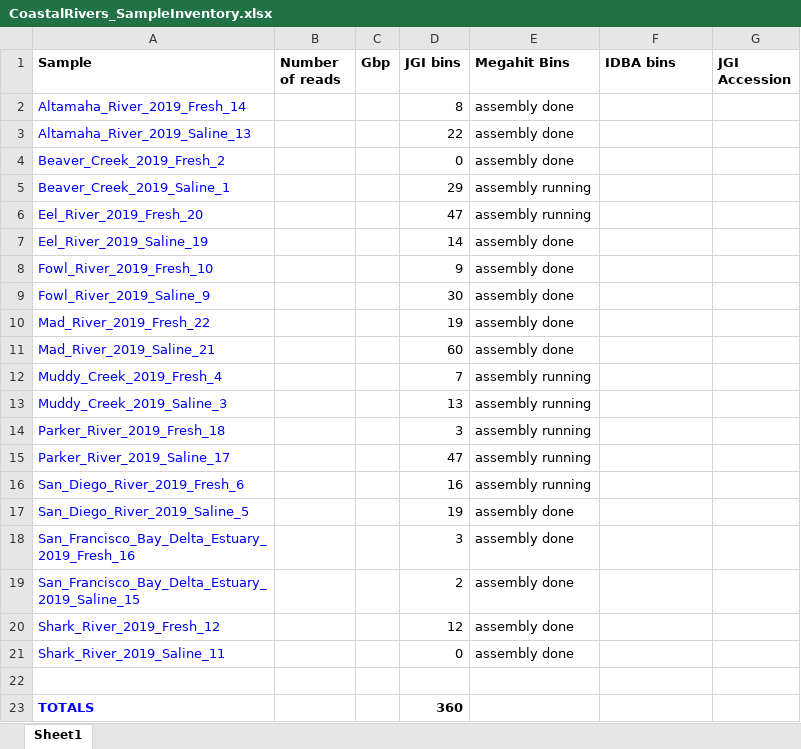
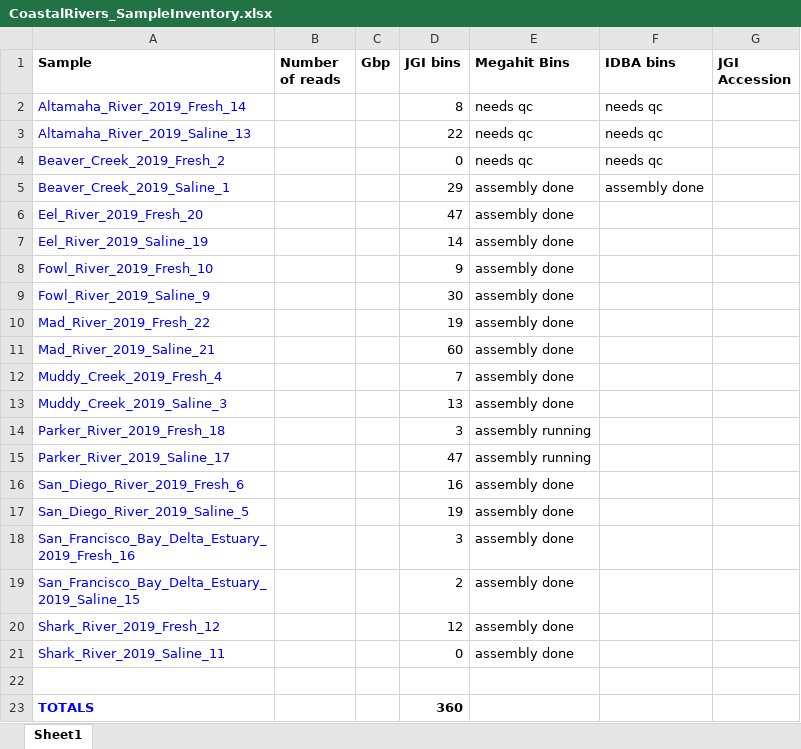
Before and after one commit to jmikayla1991/Genome-Resolved-Open-Watersheds-database-GROWdb, an Excel workbook: Coastal_Rivers_Study/CoastalRivers_SampleInventory.xlsx, sheet Sheet1, drawn as a sheet; values as stored, in another font and other column widths than the file's, no borders; the diff names each change by its address in the sheet, - before the commit and + after, or states it on an @@ line.

```diff
--- a/Coastal_Rivers_Study/CoastalRivers_SampleInventory.xlsx (sheet Sheet1)
+++ b/Coastal_Rivers_Study/CoastalRivers_SampleInventory.xlsx (sheet Sheet1)
-E2:E4 (Megahit Bins): assembly done
+E2:E4 (Megahit Bins): needs qc
-F2:F4 (IDBA bins): (empty)
+F2:F4 (IDBA bins): needs qc
-E5:E6 (Megahit Bins): assembly running
+E5:E6 (Megahit Bins): assembly done
-F5 (IDBA bins): (empty)
+F5 (IDBA bins): assembly done
-E12:E13 (Megahit Bins): assembly running
+E12:E13 (Megahit Bins): assembly done
-E16 (Megahit Bins): assembly running
+E16 (Megahit Bins): assembly done
```
Also changed, not shown: 3 other files.
